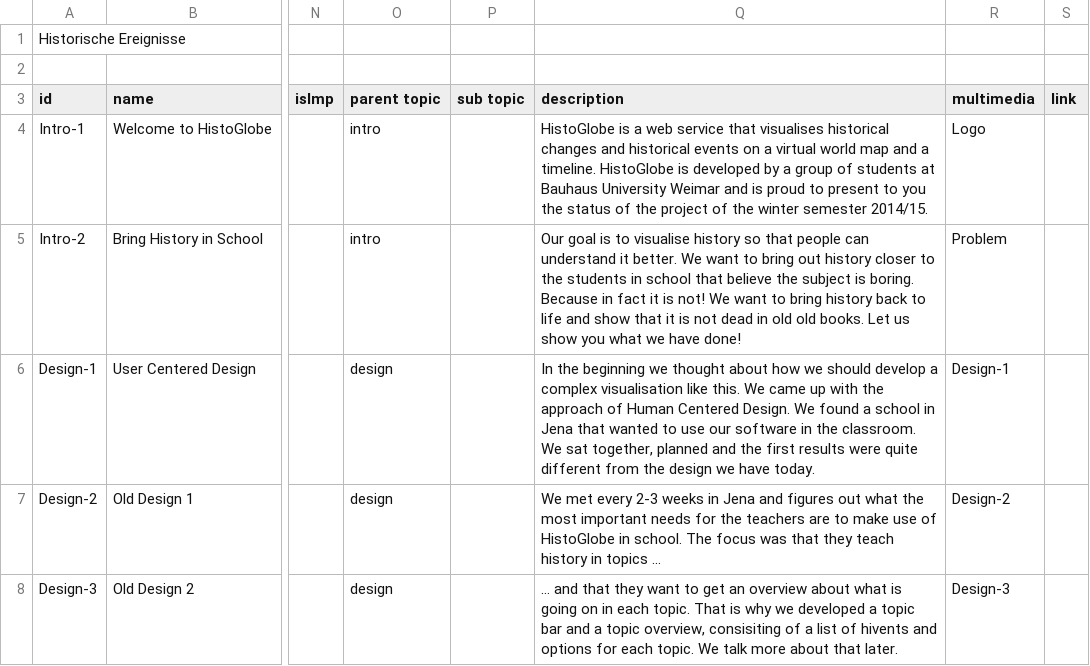
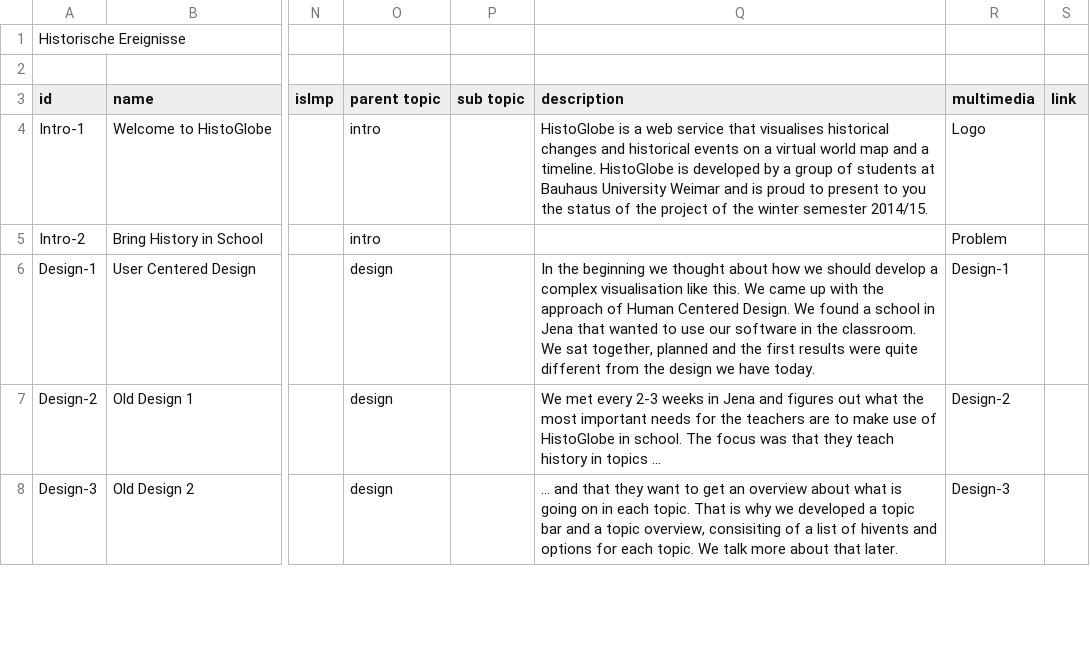
Before and after one commit to MenschMarcus/HistoGlobe_school, a CSV file: config/presentation/data/hivents.csv, drawn as a sheet; only a part is shown, gaps mark what is left out; the diff names each change by its address in the sheet, - before the commit and + after, or states it on an @@ line.

```diff
--- a/config/presentation/data/hivents.csv
+++ b/config/presentation/data/hivents.csv
-Q5 (description): Our goal is to visualise history so that people can understand it better. We want to bring out history closer to the students in school that believe the subject is boring. Because in fact it is not! We want to bring history back to life and show that it is not dead in old old books. Let us show you what we have done!
+Q5 (description): (empty)
```
Also changed, not shown: 3 other files.
